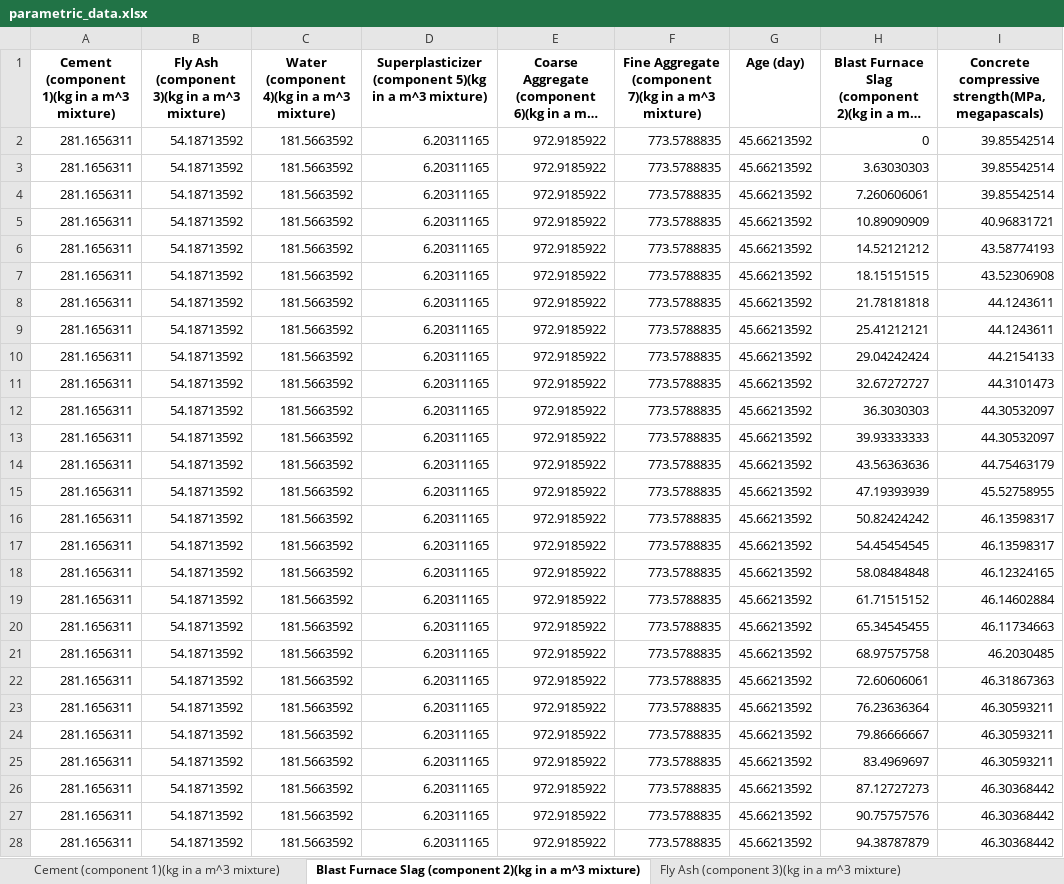
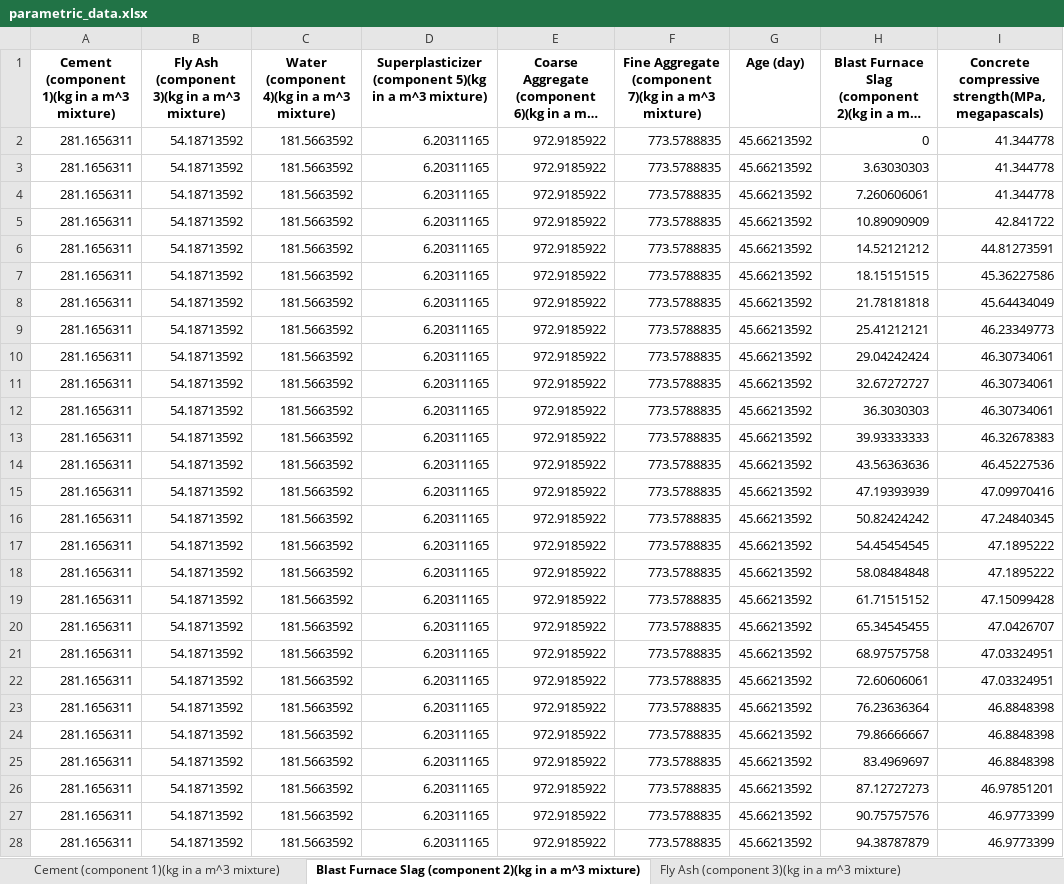
Before and after one commit to PrplHrt/PrplFrame, an Excel workbook: results/parametric/parametric_data.xlsx, sheet Blast Furnace Slag (component 2)(kg in a m^3 mixture), drawn as a sheet; only a part is shown; long unchanged cells end in …; values as stored, in another font and other column widths than the file's, no borders; the diff covers the shown part only; the diff names each change by its address in the sheet, - before the commit and + after, or states it on an @@ line.

```diff
--- a/results/parametric/parametric_data.xlsx (sheet Blast Furnace Slag (component 2)(kg in a m^3 mixture))
+++ b/results/parametric/parametric_data.xlsx (sheet Blast Furnace Slag (component 2)(kg in a m^3 mixture))
-I2:I4: 39.85542514
+I2:I4: 41.344778
-I5: 40.96831721
+I5: 42.841722
-I6: 43.58774193
+I6: 44.81273591
-I7: 43.52306908
+I7: 45.36227586
-I8: 44.1243611
+I8: 45.64434049
-I9: 44.1243611
+I9: 46.23349773
-I10: 44.2154133
+I10: 46.30734061
-I11: 44.3101473
+I11: 46.30734061
-I12: 44.30532097
+I12: 46.30734061
-I13: 44.30532097
+I13: 46.32678383
-I14: 44.75463179
+I14: 46.45227536
-I15: 45.52758955
+I15: 47.09970416
-I16: 46.13598317
+I16: 47.24840345
-I17: 46.13598317
+I17: 47.1895222
-I18: 46.12324165
+I18: 47.1895222
-I19: 46.14602884
+I19: 47.15099428
-I20: 46.11734663
+I20: 47.0426707
-I21: 46.2030485
+I21: 47.03324951
-I22: 46.31867363
+I22: 47.03324951
-I23:I25: 46.30593211
+I23:I25: 46.8848398
-I26: 46.30368442
+I26: 46.97851201
-I27:I28: 46.30368442
+I27:I28: 46.9773399
```
Also changed, not shown: 73 edited cells elsewhere in this sheet, sheet Fly Ash (component 3)(kg in a m^3 mixture), sheet Cement (component 1)(kg in a m^3 mixture), sheet Fine Aggregate (component 7)(kg in a m^3 mixture), sheet Coarse Aggregate (component 6)(kg in a m^3 mixture), sheet Age (day), sheet Superplasticizer (component 5)(kg in a m^3 mixture), 1 more sheet, results/twoTargets/parametric/parametric_data.xlsx, 13 other files.
